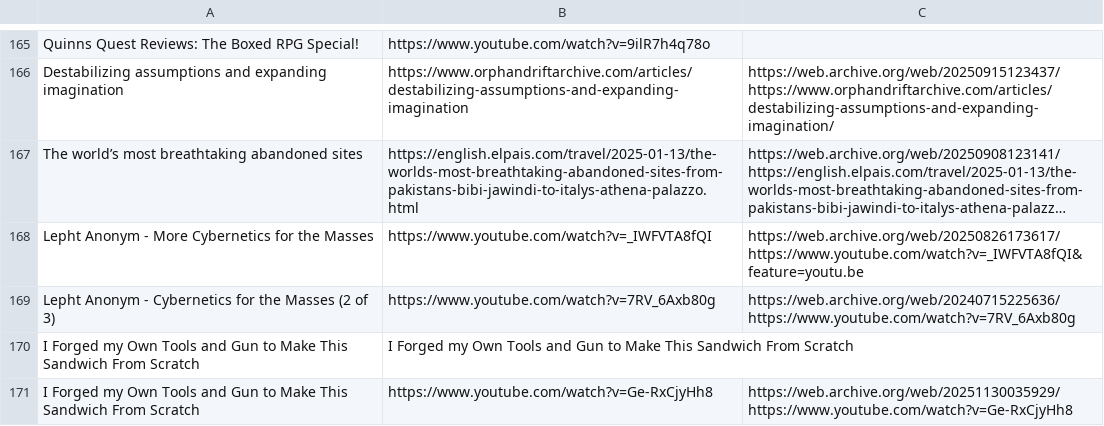
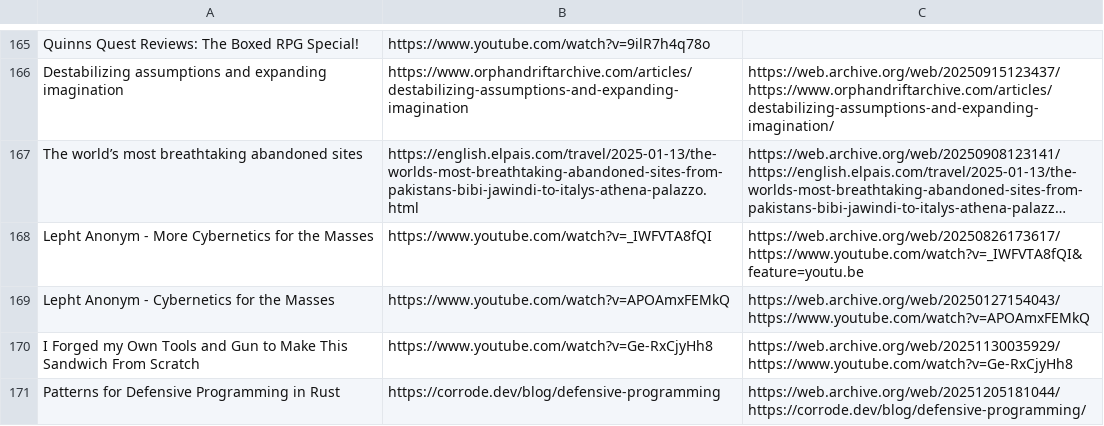
Before and after one commit to Cynosure-North/Website, a CSV file: content/finds/finds.csv, drawn as a sheet; only a part is shown, gaps mark what is left out; long unchanged cells end in …; removed rows and columns are numbered as before the commit, all else as after; the diff names each change by its address in the sheet, - before the commit and + after, or states it on an @@ line.

Commit message:
new find: Patterns for Defensive Programming in Rust

```diff
--- a/content/finds/finds.csv
+++ b/content/finds/finds.csv
-A169: …the Masses (2 of 3)
+A169: …the Masses
-B169: https://www.youtube.com/watch?v=7RV_6Axb80g
+B169: https://www.youtube.com/watch?v=APOAmxFEMkQ
-C169: https://web.archive.org/web/20240715225636/https://www.youtube.com/watch?v=7RV_6Axb80g
+C169: https://web.archive.org/web/20250127154043/https://www.youtube.com/watch?v=APOAmxFEMkQ
-row 170: I Forged my Own Tools and Gun to Make This Sandwich From Scratch | I Forged my Own Tools and Gun to Make This Sandwich From Scratch
+row 171: Patterns for Defensive Programming in Rust | https://corrode.dev/blog/defensive-programming | https://web.archive.org/web/20251205181044/https://corrode.dev/blog/defensive-programming/
```
